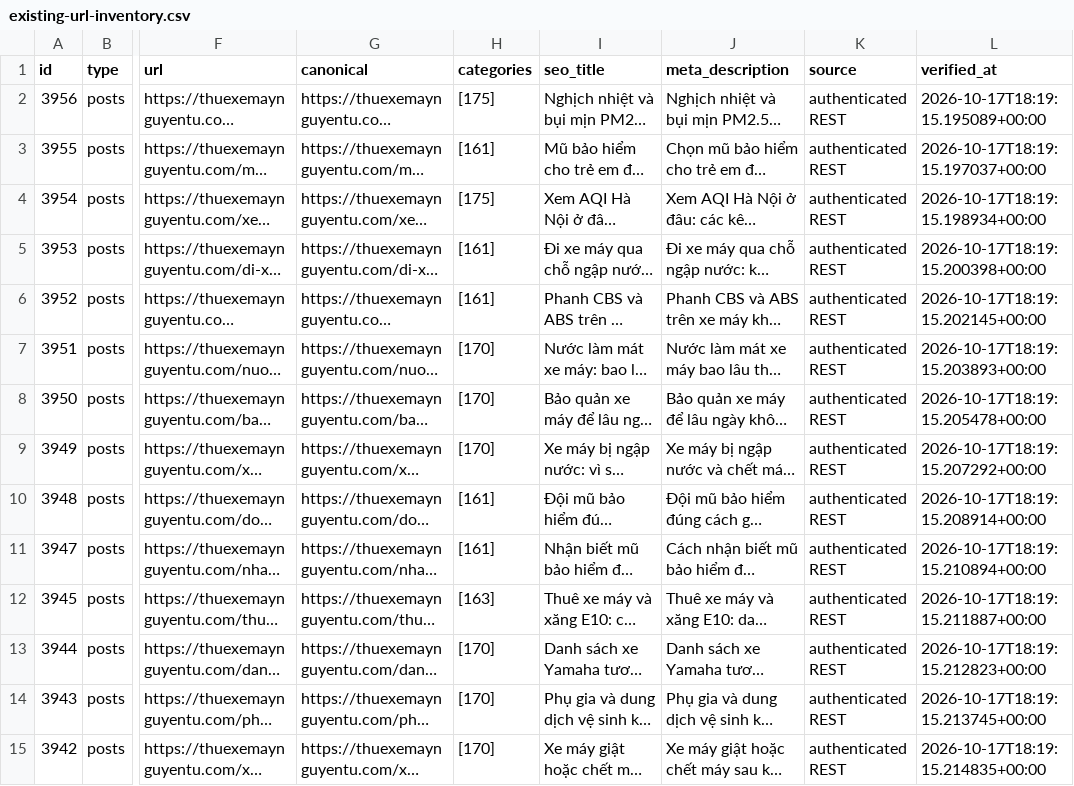
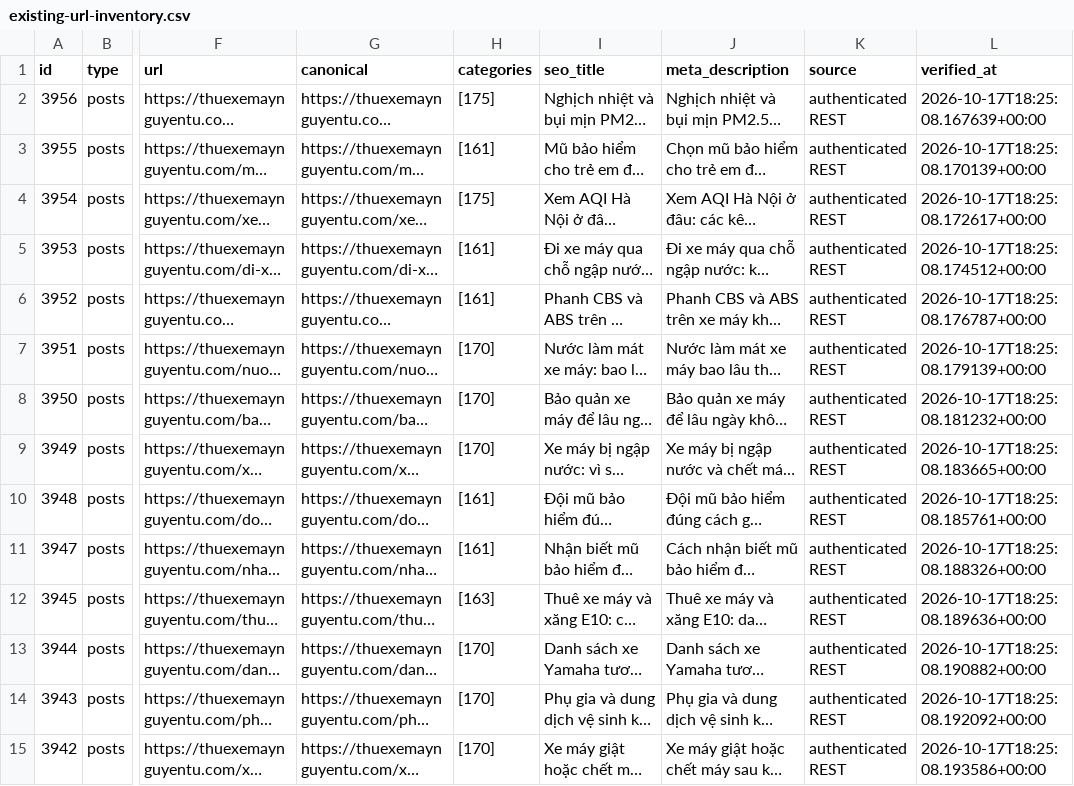
Before and after one commit to thuexemayhanoi/wp-writer, a CSV file: reports/existing-url-inventory.csv, drawn as a sheet; only a part is shown, gaps mark what is left out; long unchanged cells end in …; the diff covers the shown part only; the diff names each change by its address in the sheet, - before the commit and + after, or states it on an @@ line.

```diff
--- a/reports/existing-url-inventory.csv
+++ b/reports/existing-url-inventory.csv
-L2 (verified_at): 2026-10-17T18:19:15.195089+00:00
+L2 (verified_at): 2026-10-17T18:25:08.167639+00:00
-L3 (verified_at): 2026-10-17T18:19:15.197037+00:00
+L3 (verified_at): 2026-10-17T18:25:08.170139+00:00
-L4 (verified_at): 2026-10-17T18:19:15.198934+00:00
+L4 (verified_at): 2026-10-17T18:25:08.172617+00:00
-L5 (verified_at): 2026-10-17T18:19:15.200398+00:00
+L5 (verified_at): 2026-10-17T18:25:08.174512+00:00
-L6 (verified_at): 2026-10-17T18:19:15.202145+00:00
+L6 (verified_at): 2026-10-17T18:25:08.176787+00:00
-L7 (verified_at): 2026-10-17T18:19:15.203893+00:00
+L7 (verified_at): 2026-10-17T18:25:08.179139+00:00
-L8 (verified_at): 2026-10-17T18:19:15.205478+00:00
+L8 (verified_at): 2026-10-17T18:25:08.181232+00:00
-L9 (verified_at): 2026-10-17T18:19:15.207292+00:00
+L9 (verified_at): 2026-10-17T18:25:08.183665+00:00
-L10 (verified_at): 2026-10-17T18:19:15.208914+00:00
+L10 (verified_at): 2026-10-17T18:25:08.185761+00:00
-L11 (verified_at): 2026-10-17T18:19:15.210894+00:00
+L11 (verified_at): 2026-10-17T18:25:08.188326+00:00
-L12 (verified_at): 2026-10-17T18:19:15.211887+00:00
+L12 (verified_at): 2026-10-17T18:25:08.189636+00:00
-L13 (verified_at): 2026-10-17T18:19:15.212823+00:00
+L13 (verified_at): 2026-10-17T18:25:08.190882+00:00
-L14 (verified_at): 2026-10-17T18:19:15.213745+00:00
+L14 (verified_at): 2026-10-17T18:25:08.192092+00:00
-L15 (verified_at): 2026-10-17T18:19:15.214835+00:00
+L15 (verified_at): 2026-10-17T18:25:08.193586+00:00
```
Also changed, not shown: 169 edited cells elsewhere in this file, 31 other files.
